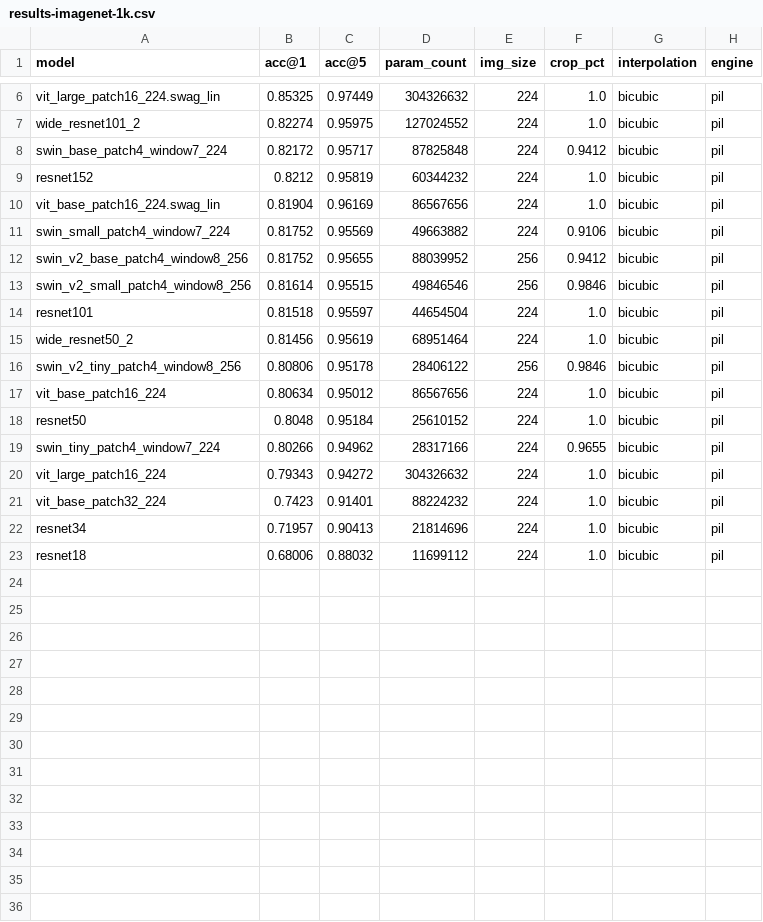
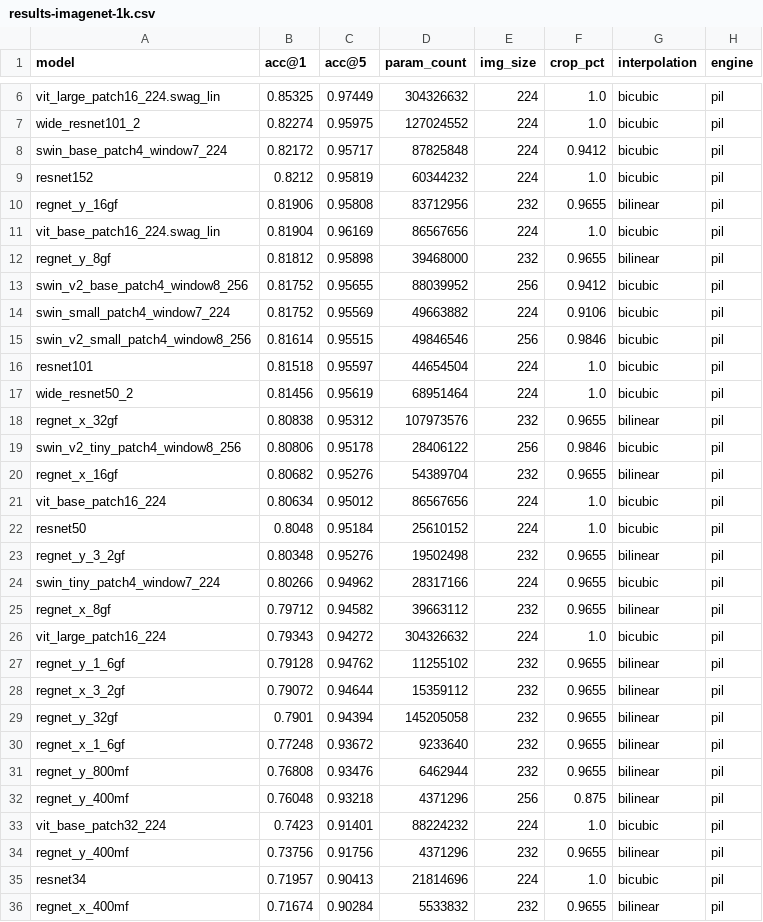
Before and after one commit to riccardomusmeci/mlx-image, a CSV file: results/results-imagenet-1k.csv, drawn as a sheet; only a part is shown, gaps mark what is left out; the shorter side is filled out with more unchanged rows; the diff covers the shown part only.

Commit message:
add regnet results

```diff
--- a/results/results-imagenet-1k.csv
+++ b/results/results-imagenet-1k.csv
@@ -9,5 +9,7 @@ swin_base_patch4_window7_224,0.82172,0.95717,87825848,224,0.9412,bicubic,pil
 resnet152,0.8212,0.95819,60344232,224,1.0,bicubic,pil
+regnet_y_16gf,0.81906,0.95808,83712956,232,0.9655,bilinear,pil
 vit_base_patch16_224.swag_lin,0.81904,0.96169,86567656,224,1.0,bicubic,pil
+regnet_y_8gf,0.81812,0.95898,39468000,232,0.9655,bilinear,pil
+swin_v2_base_patch4_window8_256,0.81752,0.95655,88039952,256,0.9412,bicubic,pil
 swin_small_patch4_window7_224,0.81752,0.95569,49663882,224,0.9106,bicubic,pil
-swin_v2_base_patch4_window8_256,0.81752,0.95655,88039952,256,0.9412,bicubic,pil
 swin_v2_small_patch4_window8_256,0.81614,0.95515,49846546,256,0.9846,bicubic,pil
@@ -15,8 +17,20 @@ resnet101,0.81518,0.95597,44654504,224,1.0,bicubic,pil
 wide_resnet50_2,0.81456,0.95619,68951464,224,1.0,bicubic,pil
+regnet_x_32gf,0.80838,0.95312,107973576,232,0.9655,bilinear,pil
 swin_v2_tiny_patch4_window8_256,0.80806,0.95178,28406122,256,0.9846,bicubic,pil
+regnet_x_16gf,0.80682,0.95276,54389704,232,0.9655,bilinear,pil
 vit_base_patch16_224,0.80634,0.95012,86567656,224,1.0,bicubic,pil
 resnet50,0.8048,0.95184,25610152,224,1.0,bicubic,pil
+regnet_y_3_2gf,0.80348,0.95276,19502498,232,0.9655,bilinear,pil
 swin_tiny_patch4_window7_224,0.80266,0.94962,28317166,224,0.9655,bicubic,pil
+regnet_x_8gf,0.79712,0.94582,39663112,232,0.9655,bilinear,pil
 vit_large_patch16_224,0.79343,0.94272,304326632,224,1.0,bicubic,pil
+regnet_y_1_6gf,0.79128,0.94762,11255102,232,0.9655,bilinear,pil
+regnet_x_3_2gf,0.79072,0.94644,15359112,232,0.9655,bilinear,pil
+regnet_y_32gf,0.7901,0.94394,145205058,232,0.9655,bilinear,pil
+regnet_x_1_6gf,0.77248,0.93672,9233640,232,0.9655,bilinear,pil
+regnet_y_800mf,0.76808,0.93476,6462944,232,0.9655,bilinear,pil
+regnet_y_400mf,0.76048,0.93218,4371296,256,0.875,bilinear,pil
 vit_base_patch32_224,0.7423,0.91401,88224232,224,1.0,bicubic,pil
+regnet_y_400mf,0.73756,0.91756,4371296,232,0.9655,bilinear,pil
 resnet34,0.71957,0.90413,21814696,224,1.0,bicubic,pil
+regnet_x_400mf,0.71674,0.90284,5533832,232,0.9655,bilinear,pil
```
Also changed, not shown: 1 added row elsewhere in this file.
